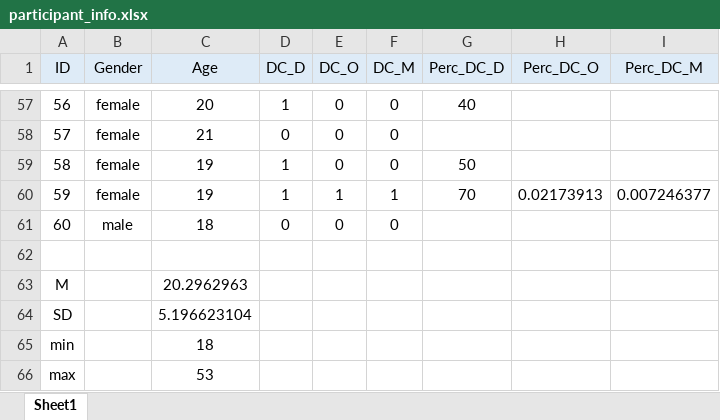
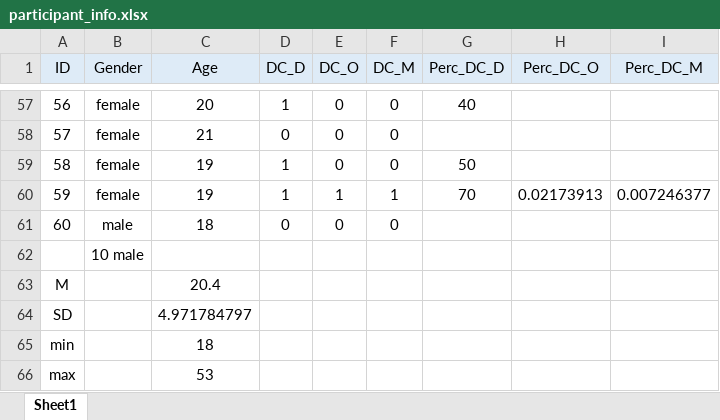
Before and after one commit to martin-vasilev/preview_costs, an Excel workbook: Experiment 2b/participant_info.xlsx, sheet Sheet1, drawn as a sheet; only a part is shown, gaps mark what is left out; values as stored, in another font and other column widths than the file's, no borders; the diff covers the shown part only; the diff names each change by its address in the sheet, - before the commit and + after, or states it on an @@ line.

```diff
--- a/Experiment 2b/participant_info.xlsx (sheet Sheet1)
+++ b/Experiment 2b/participant_info.xlsx (sheet Sheet1)
-B62 (Gender): (empty)
+B62 (Gender): 10 male
-C63 (Age): 20.2962963
+C63 (Age): 20.4
-C64 (Age): 5.196623104
+C64 (Age): 4.971784797
```
Also changed, not shown: 45 edited cells and merged cells elsewhere in this sheet.
